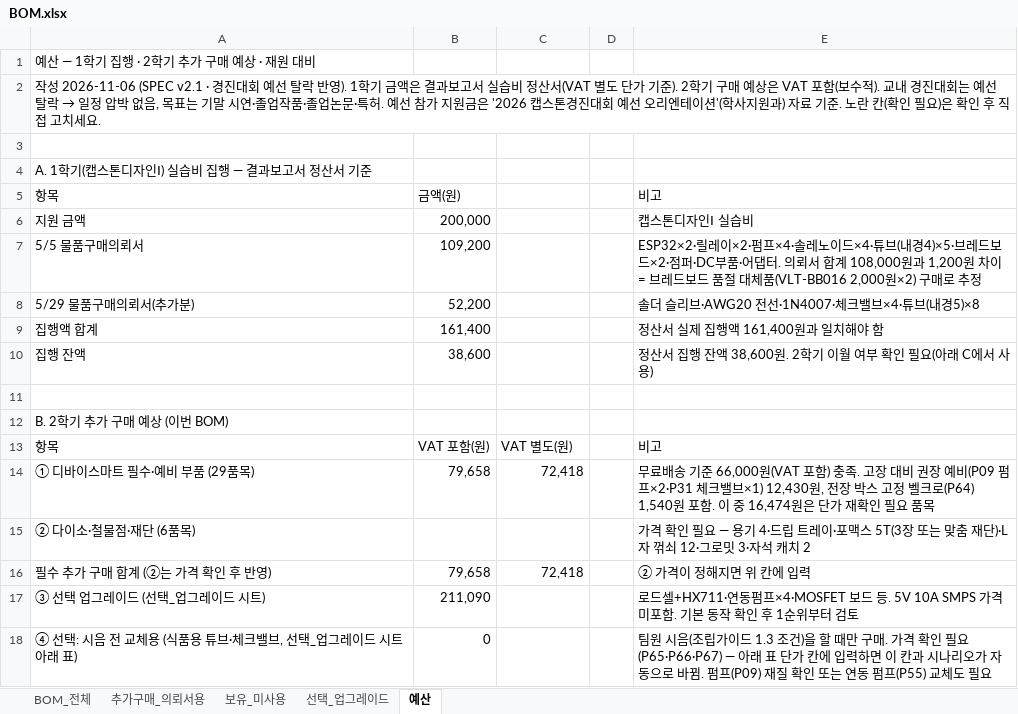
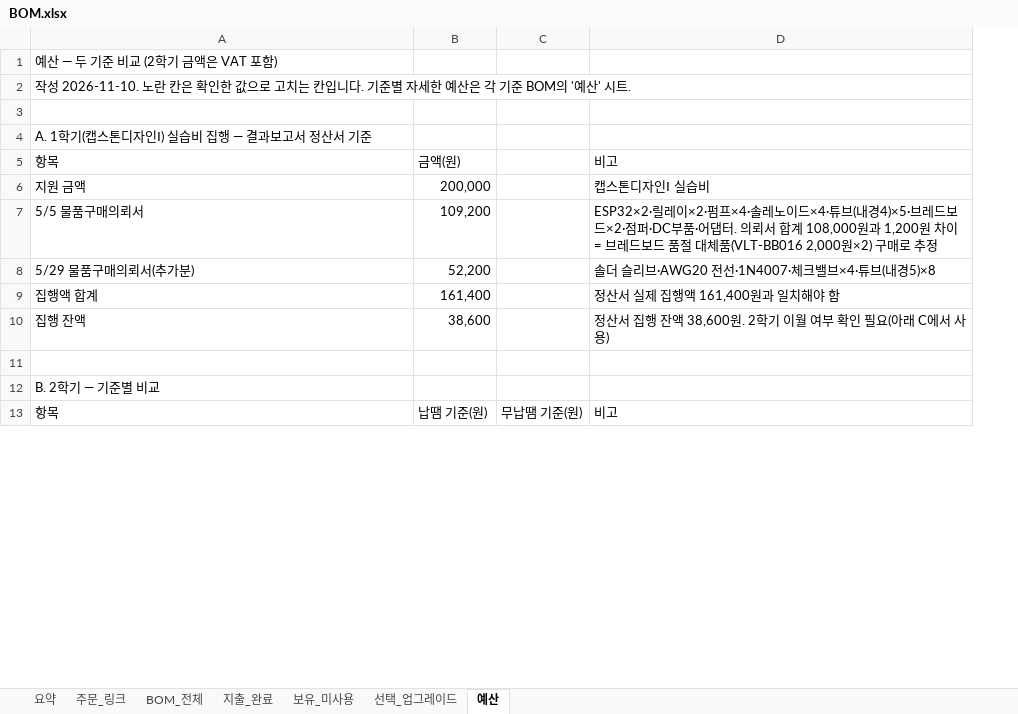
Before and after one commit to paperji/smart-bartender, an Excel workbook: hardware/BOM.xlsx, sheet 예산, drawn as a sheet; only a part is shown; values as stored, in another font and other column widths than the file's, no cell formats; removed rows and columns are numbered as before the commit, all else as after; the diff covers the shown part only; the diff names each change by its address in the sheet, - before the commit and + after, or states it on an @@ line.

```diff
--- a/hardware/BOM.xlsx (sheet 예산)
+++ b/hardware/BOM.xlsx (sheet 예산)
-sheet tab: 추가구매_의뢰서용
+sheet tab: 주문_링크
+sheet tab: 요약
+sheet tab: 지출_완료
@@ sheet tab order changed: 요약 | 주문_링크 | BOM_전체 | 지출_완료 | 보유_미사용 | 선택_업그레이드 | 예산 @@
-column D, empty
-A1: 예산 — 1학기 집행 · 2학기 추가 구매 예상 · 재원 대비
+A1: 예산 — 두 기준 비교 (2학기 금액은 VAT 포함)
@@ A2: 작성 2026-11-06 (SPEC v2.1 · 경진대회 예선 탈락 반영). 1학기 금액은 결과보고서 실습비 정산서(VAT 별도 단가 기준). 2학기 구매 예상은 VAT 포함(보수적). 교내 경진대회는 예선 탈락 → 일정 압박 없음, 목표는 기말 시연·졸업작품·졸업논문·특허. 예선 참가 지원금은 '2026 캡스톤경진대회 예선 오리엔테이션'(학사지원과) 자료 기준. 노란 칸(확인 필요)은 확인 후 직접 고치세요. → 작성 2026-11-10. 노란 칸은 확인한 값으로 고치는 칸입니다. 기준별 자세한 예산은 각 기준 BOM의 '예산' 시트. @@
-A12: B. 2학기 추가 구매 예상 (이번 BOM)
+A12: B. 2학기 — 기준별 비교
-B13: VAT 포함(원)
+B13: 납땜 기준(원)
-C13: VAT 별도(원)
+C13: 무납땜 기준(원)
-row 14: ① 디바이스마트 필수·예비 부품 (29품목) | 79,658 | 72,418 |  | 무료배송 기준 66,000원(VAT 포함) 충족. 고장 대비 권장 예비(P09 펌프×2·P31 체크밸브×1) 12,430원, 전장 박스 고정 벨크로(P64) 1,540원 포함. 이 중 16,474원은 단가 재확인 필요 품목
-row 15: ② 다이소·철물점·재단 (6품목) |  |  |  | 가격 확인 필요 — 용기 4·드립 트레이·포맥스 5T(3장 또는 맞춤 재단)·L자 꺾쇠 12·그로밋 3·자석 캐치 2
-row 16: 필수 추가 구매 합계 (②는 가격 확인 후 반영) | 79,658 | 72,418 |  | ② 가격이 정해지면 위 칸에 입력
-row 17: ③ 선택 업그레이드 (선택_업그레이드 시트) | 211,090 |  |  | 로드셀+HX711·연동펌프×4·MOSFET 보드 등. 5V 10A SMPS 가격 미포함. 기본 동작 확인 후 1순위부터 검토
-row 18: ④ 선택: 시음 전 교체용 (식품용 튜브·체크밸브, 선택_업그레이드 시트 아래 표) | 0 |  |  | 팀원 시음(조립가이드 1.3 조건)을 할 때만 구매. 가격 확인 필요(P65·P66·P67) — 아래 표 단가 칸에 입력하면 이 칸과 시나리오가 자동으로 바뀜. 펌프(P09) 재질 확인 또는 연동 펌프(P55) 교체도 필요
```
Also changed, not shown: 8 added rows, 18 removed rows and 10 edited cells elsewhere in this sheet, sheet BOM_전체, sheet 주문_링크, sheet 보유_미사용, cell formats, formulas that keep their value, hardware/BOM_납땜기준.xlsx, hardware/BOM_무납땜기준.xlsx, 18 other files.
